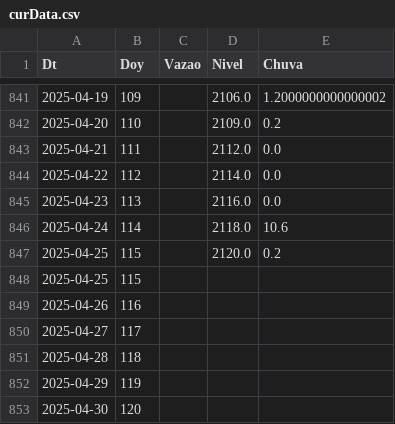
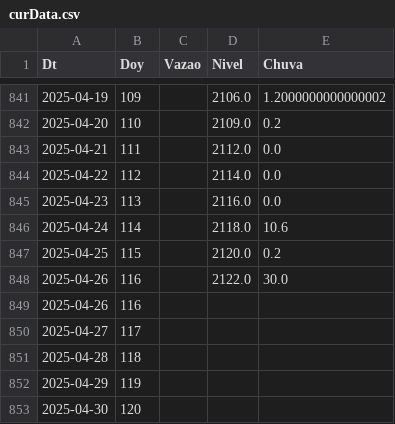
Before and after one commit to thiagosfsilva/ENSO-Monitor, a CSV file: data/curData.csv, drawn as a sheet; only a part is shown, gaps mark what is left out.

```diff
--- a/data/curData.csv
+++ b/data/curData.csv
@@ -847,3 +847,3 @@ Dt,Doy,Vazao,Nivel,Chuva
 2025-04-25,115,,2120.0,0.2
-2025-04-25,115,,,
+2025-04-26,116,,2122.0,30.0
 2025-04-26,116,,,
```
Also changed, not shown: 1 other file.
